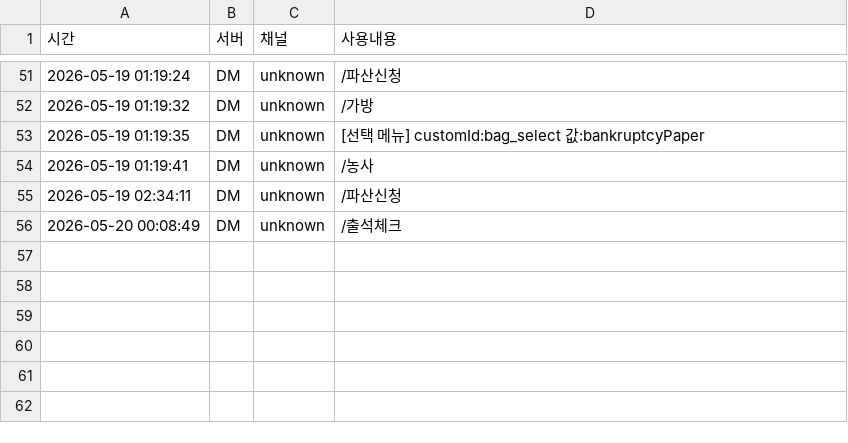
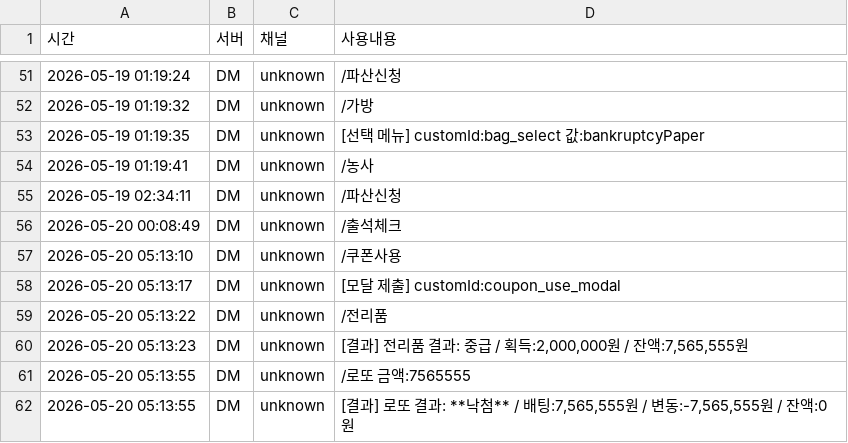
Before and after one commit to mining1231/mining-bot, a CSV file: logs/users/1465383871972376817.csv, drawn as a sheet; only a part is shown, gaps mark what is left out; the diff names each change by its address in the sheet, - before the commit and + after, or states it on an @@ line.

```diff
--- a/logs/users/1465383871972376817.csv
+++ b/logs/users/1465383871972376817.csv
+row 57: 2026-05-20 05:13:10 | DM | unknown | /쿠폰사용
+row 58: 2026-05-20 05:13:17 | DM | unknown | [모달 제출] customId:coupon_use_modal
+row 59: 2026-05-20 05:13:22 | DM | unknown | /전리품
+row 60: 2026-05-20 05:13:23 | DM | unknown | [결과] 전리품 결과: 중급 / 획득:2,000,000원 / 잔액:7,565,555원
+row 61: 2026-05-20 05:13:55 | DM | unknown | /로또 금액:7565555
+row 62: 2026-05-20 05:13:55 | DM | unknown | [결과] 로또 결과: **낙첨** / 배팅:7,565,555원 / 변동:-7,565,555원 / 잔액:0원
```
Also changed, not shown: logs/errors/error.csv, logs/users/1145744327000207382.csv, 21 other files.
